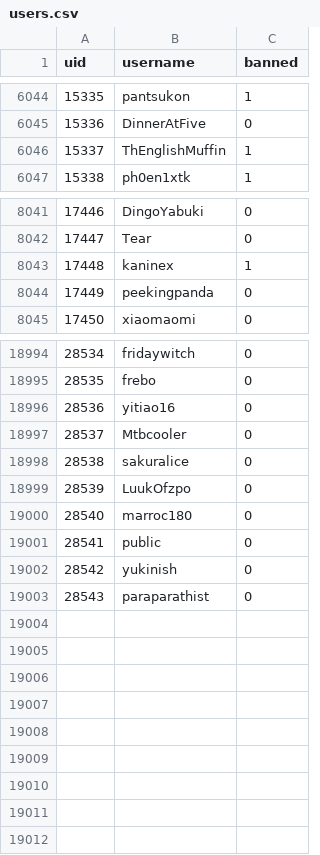
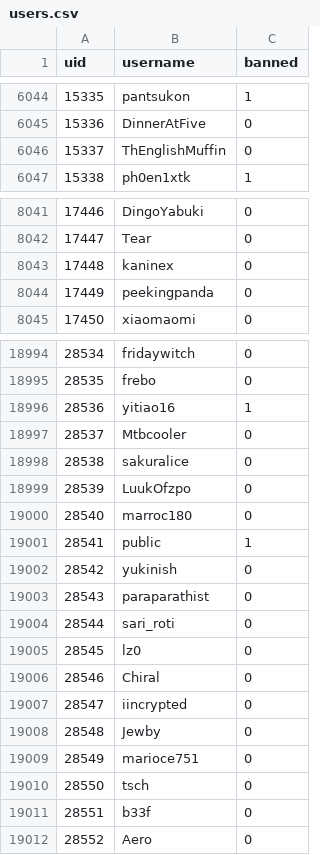
Before and after one commit to h-lunah/file-storage, a CSV file: users.csv, drawn as a sheet; only a part is shown, gaps mark what is left out; the diff covers the shown part only.

Commit message:
Update Sows index with GitHub Actions

```diff
--- a/users.csv
+++ b/users.csv
@@ -6045,3 +6045,3 @@ uid,username,banned
 15336,DinnerAtFive,0
-15337,ThEnglishMuffin,1
+15337,ThEnglishMuffin,0
 15338,ph0en1xtk,1
@@ -8042,3 +8042,3 @@ uid,username,banned
 17447,Tear,0
-17448,kaninex,1
+17448,kaninex,0
 17449,peekingpanda,0
@@ -18995,3 +18995,3 @@ uid,username,banned
 28535,frebo,0
-28536,yitiao16,0
+28536,yitiao16,1
 28537,Mtbcooler,0
@@ -19000,4 +19000,13 @@ uid,username,banned
 28540,marroc180,0
-28541,public,0
+28541,public,1
 28542,yukinish,0
 28543,paraparathist,0
+28544,sari_roti,0
+28545,lz0,0
+28546,Chiral,0
+28547,iincrypted,0
+28548,Jewby,0
+28549,marioce751,0
+28550,tsch,0
+28551,b33f,0
+28552,Aero,0
```
Also changed, not shown: 25 edited cells elsewhere in this file.
